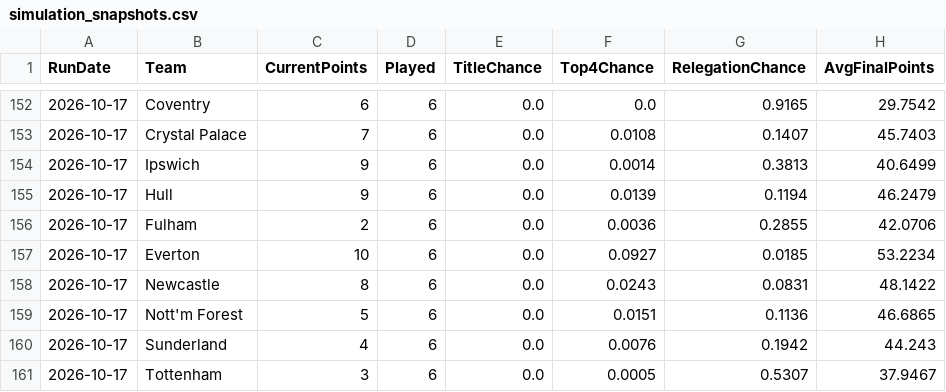
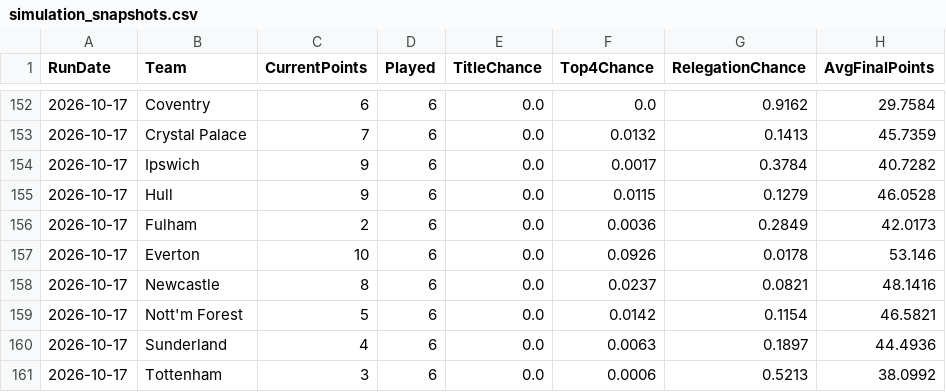
Before and after one commit to adwaith-p/Premier-League-Predictor-26-27, a CSV file: data/processed/simulation_snapshots.csv, drawn as a sheet; only a part is shown, gaps mark what is left out; the diff covers the shown part only.

```diff
--- a/data/processed/simulation_snapshots.csv
+++ b/data/processed/simulation_snapshots.csv
@@ -152,10 +152,10 @@ RunDate,Team,CurrentPoints,Played,TitleChance,Top4Chance,RelegationChance,AvgFin
-2026-10-17,Coventry,6,6,0.0,0.0,0.9165,29.7542
-2026-10-17,Crystal Palace,7,6,0.0,0.0108,0.1407,45.7403
-2026-10-17,Ipswich,9,6,0.0,0.0014,0.3813,40.6499
-2026-10-17,Hull,9,6,0.0,0.0139,0.1194,46.2479
-2026-10-17,Fulham,2,6,0.0,0.0036,0.2855,42.0706
-2026-10-17,Everton,10,6,0.0,0.0927,0.0185,53.2234
-2026-10-17,Newcastle,8,6,0.0,0.0243,0.0831,48.1422
-2026-10-17,Nott'm Forest,5,6,0.0,0.0151,0.1136,46.6865
-2026-10-17,Sunderland,4,6,0.0,0.0076,0.1942,44.243
-2026-10-17,Tottenham,3,6,0.0,0.0005,0.5307,37.9467
+2026-10-17,Coventry,6,6,0.0,0.0,0.9162,29.7584
+2026-10-17,Crystal Palace,7,6,0.0,0.0132,0.1413,45.7359
+2026-10-17,Ipswich,9,6,0.0,0.0017,0.3784,40.7282
+2026-10-17,Hull,9,6,0.0,0.0115,0.1279,46.0528
+2026-10-17,Fulham,2,6,0.0,0.0036,0.2849,42.0173
+2026-10-17,Everton,10,6,0.0,0.0926,0.0178,53.146
+2026-10-17,Newcastle,8,6,0.0,0.0237,0.0821,48.1416
+2026-10-17,Nott'm Forest,5,6,0.0,0.0142,0.1154,46.5821
+2026-10-17,Sunderland,4,6,0.0,0.0063,0.1897,44.4936
+2026-10-17,Tottenham,3,6,0.0,0.0006,0.5213,38.0992
```
Also changed, not shown: 2 added rows, 2 removed rows and 27 edited cells elsewhere in this file, data/team_news.csv, 2 other files.
